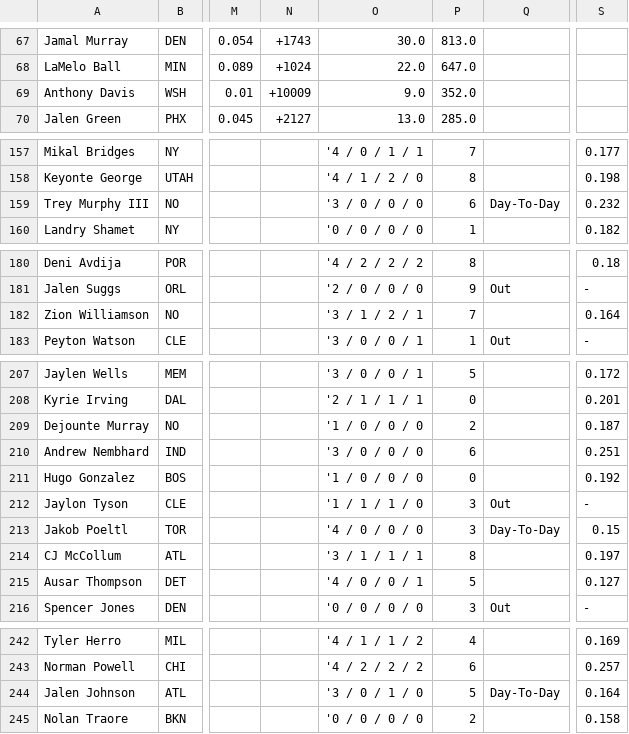
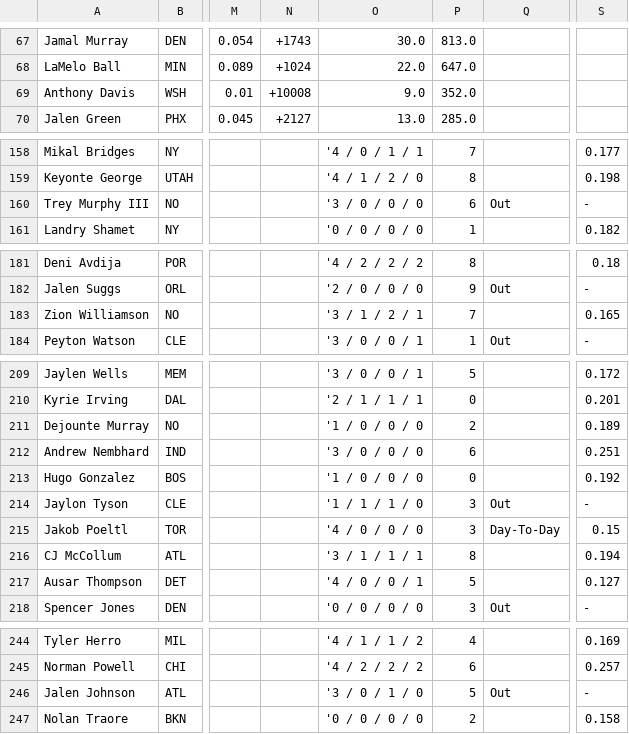
Before and after one commit to babybro652-cmd/Defined-Risk-Trading, a CSV file: analysis/nba/out/nba_tab.csv, drawn as a sheet; only a part is shown, gaps mark what is left out; addresses are those after the commit; the diff covers the shown part only; the diff names each change by its address in the sheet, - before the commit and + after, or states it on an @@ line.

```diff
--- a/analysis/nba/out/nba_tab.csv
+++ b/analysis/nba/out/nba_tab.csv
-N69: +10009
+N69: +10008
-Q160: Day-To-Day
+Q160: Out
-S160: 0.232
+S160: -
-S183: 0.164
+S183: 0.165
-S211: 0.187
+S211: 0.189
-S216: 0.197
+S216: 0.194
-Q246: Day-To-Day
+Q246: Out
-S246: 0.164
+S246: -
```
Also changed, not shown: 4 added rows, 2 removed rows and 19 edited cells elsewhere in this file, 6 other files.
